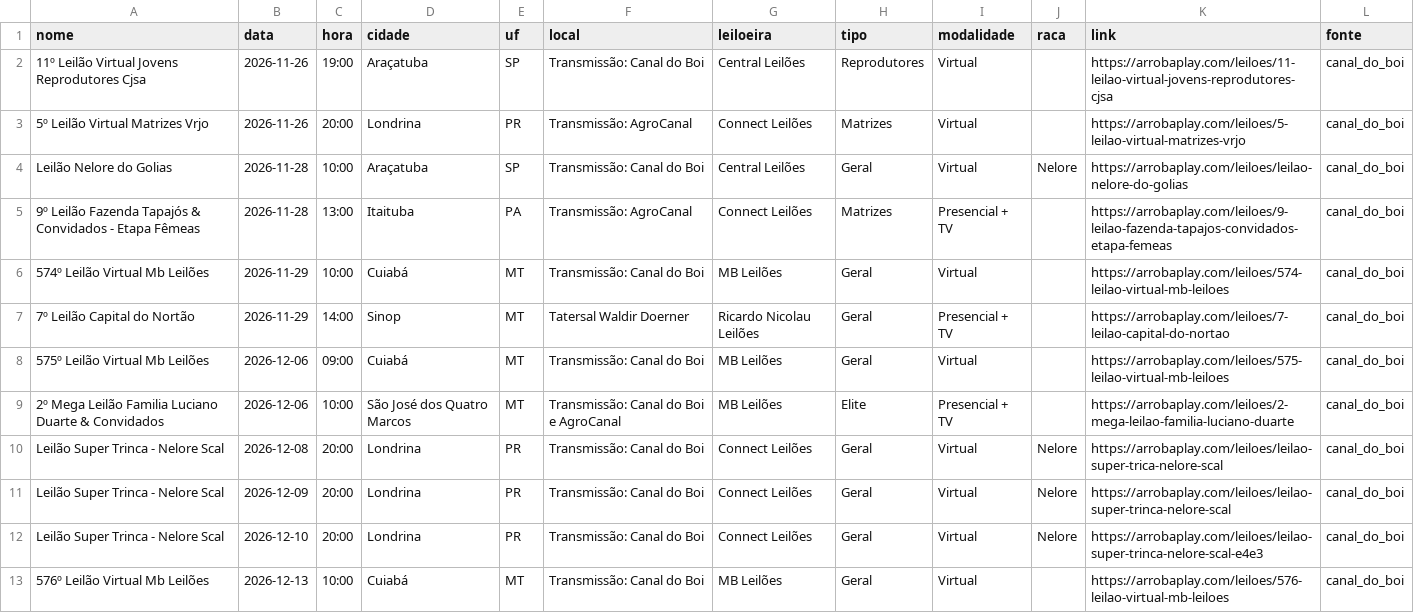
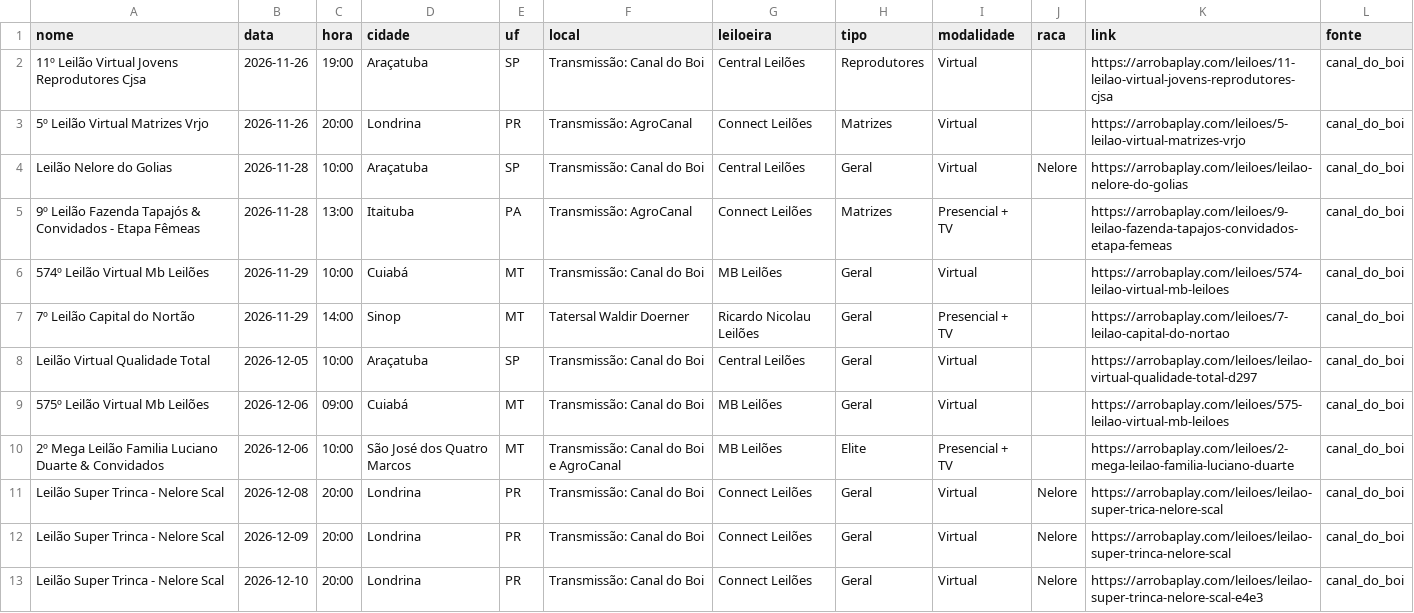
Before and after one commit to JoaoMarceloAngeli/Leiloes, a CSV file: data/coletados/canal_do_boi.csv, drawn as a sheet; only a part is shown; the shorter side is filled out with more unchanged rows.

```diff
--- a/data/coletados/canal_do_boi.csv
+++ b/data/coletados/canal_do_boi.csv
@@ -7,2 +7,3 @@ Leilão Nelore do Golias,2026-11-28,10:00,Araçatuba,SP,Transmissão: Canal do B
 7º Leilão Capital do Nortão,2026-11-29,14:00,Sinop,MT,Tatersal Waldir Doerner,Ricardo Nicolau Leilões,Geral,Presencial + TV,,https://arrobaplay.com/leiloes/7-leilao-capital-do-nortao,canal_do_boi
+Leilão Virtual Qualidade Total,2026-12-05,10:00,Araçatuba,SP,Transmissão: Canal do Boi,Central Leilões,Geral,Virtual,,https://arrobaplay.com/leiloes/leilao-virtual-qualidade-total-d297,canal_do_boi
 575º Leilão Virtual Mb Leilões,2026-12-06,09:00,Cuiabá,MT,Transmissão: Canal do Boi,MB Leilões,Geral,Virtual,,https://arrobaplay.com/leiloes/575-leilao-virtual-mb-leiloes,canal_do_boi
```
Also changed, not shown: data/coletados/acnb_nelore.csv, data/coletados/central_leiloes.csv, 3 other files.
